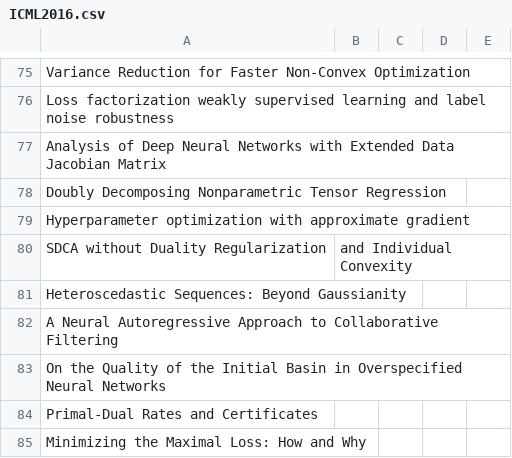
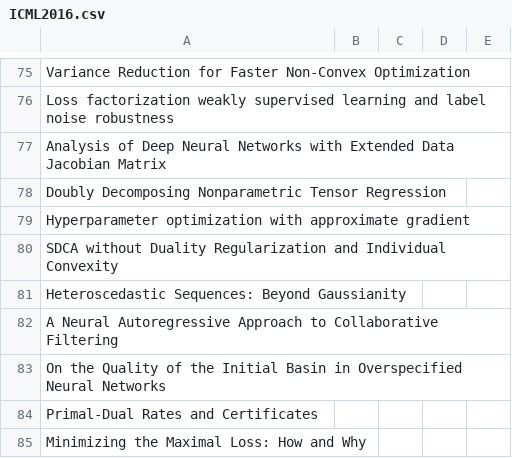
Before and after one commit to KuangyiZhu/ML_Survey, a CSV file: PaperSurveys/ICML2016.csv, drawn as a sheet; only a part is shown, gaps mark what is left out; removed rows and columns are numbered as before the commit, all else as after; the diff names each change by its address in the sheet, - before the commit and + after, or states it on an @@ line.

Commit message:
Update ICML2016.csv

```diff
--- a/PaperSurveys/ICML2016.csv
+++ b/PaperSurveys/ICML2016.csv
-row 80: SDCA without Duality Regularization | and Individual Convexity
+row 80: SDCA without Duality Regularization and Individual Convexity
```
